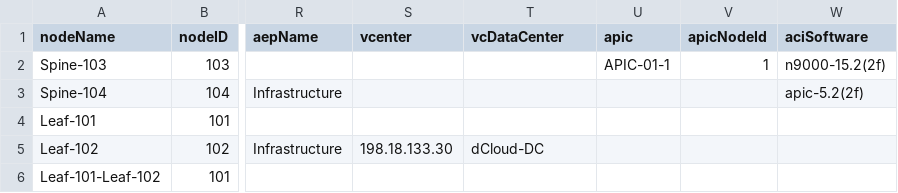
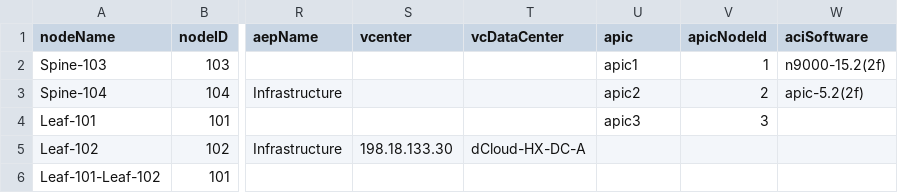
Before and after one commit to jc3943/dc-iac, a CSV file: vars/ltrato-2002/aci/switch-inventory.csv, drawn as a sheet; only a part is shown, gaps mark what is left out; the diff names each change by its address in the sheet, - before the commit and + after, or states it on an @@ line.

Commit message:
updated switch-inventory.csv for correct vcsa dc and apic node ids

```diff
--- a/vars/ltrato-2002/aci/switch-inventory.csv
+++ b/vars/ltrato-2002/aci/switch-inventory.csv
-U2 (apic): APIC-01-1
+U2 (apic): apic1
-U3 (apic): (empty)
+U3 (apic): apic2
-V3 (apicNodeId): (empty)
+V3 (apicNodeId): 2
-U4 (apic): (empty)
+U4 (apic): apic3
-V4 (apicNodeId): (empty)
+V4 (apicNodeId): 3
-T5 (vcDataCenter): dCloud-DC
+T5 (vcDataCenter): dCloud-HX-DC-A
```
